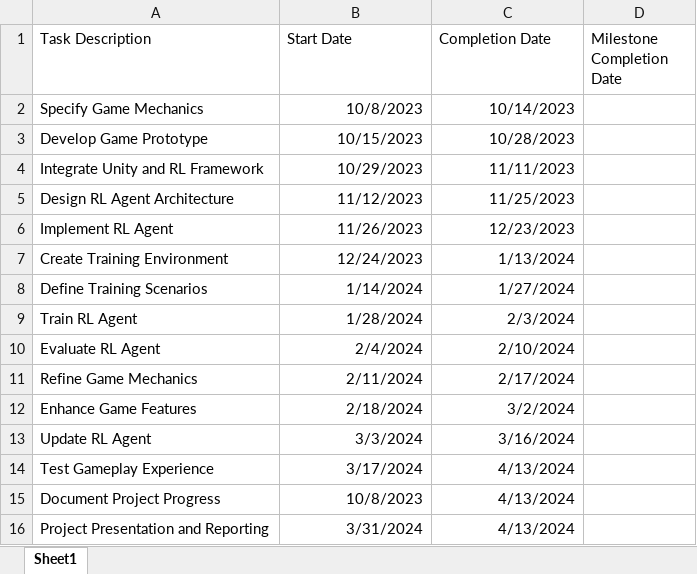
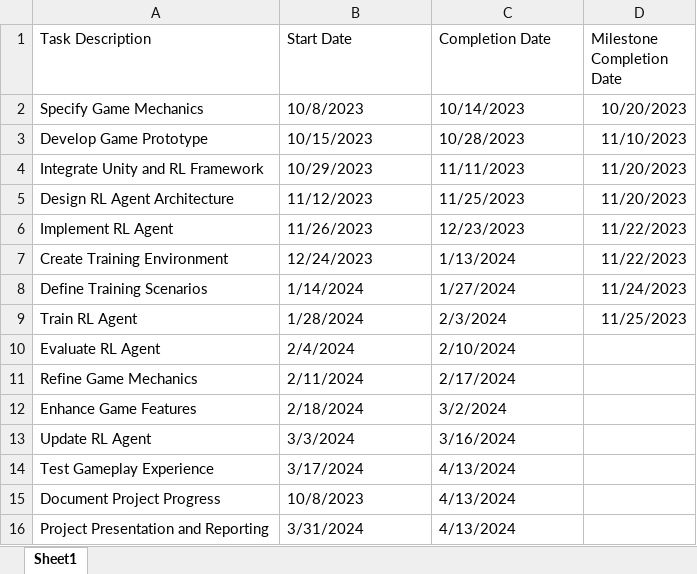
Before and after one commit to gmfullenkamp/senior_design, an Excel workbook: Timeline.xlsx, sheet Sheet1, drawn as a sheet; values as stored, in another font and other column widths than the file's, no borders; the diff names each change by its address in the sheet, - before the commit and + after, or states it on an @@ line.

```diff
--- a/Timeline.xlsx (sheet Sheet1)
+++ b/Timeline.xlsx (sheet Sheet1)
-B2:C16 alignment: right
+B2:C16 alignment: left
-D2 (Milestone Completion Date): (empty)
+D2 (Milestone Completion Date): 10/20/2023
-D3 (Milestone Completion Date): (empty)
+D3 (Milestone Completion Date): 11/10/2023
-D4:D5 (Milestone Completion Date): (empty)
+D4:D5 (Milestone Completion Date): 11/20/2023
-D6:D7 (Milestone Completion Date): (empty)
+D6:D7 (Milestone Completion Date): 11/22/2023
-D8 (Milestone Completion Date): (empty)
+D8 (Milestone Completion Date): 11/24/2023
-D9 (Milestone Completion Date): (empty)
+D9 (Milestone Completion Date): 11/25/2023
```
Also changed, not shown: 6 other files.
